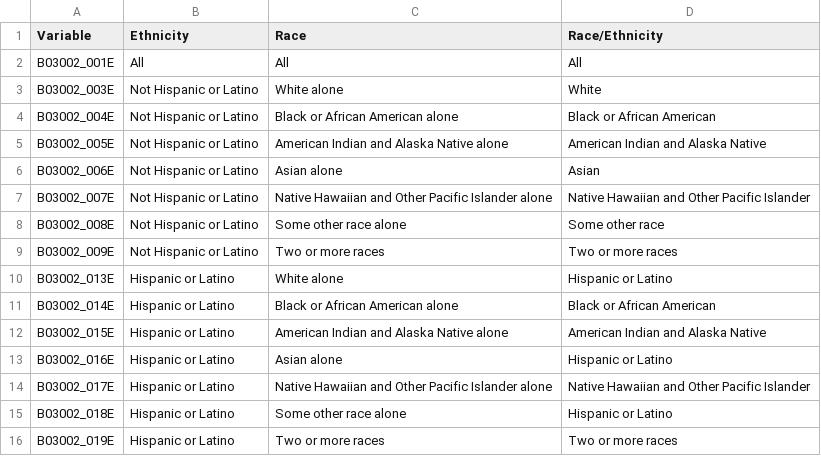
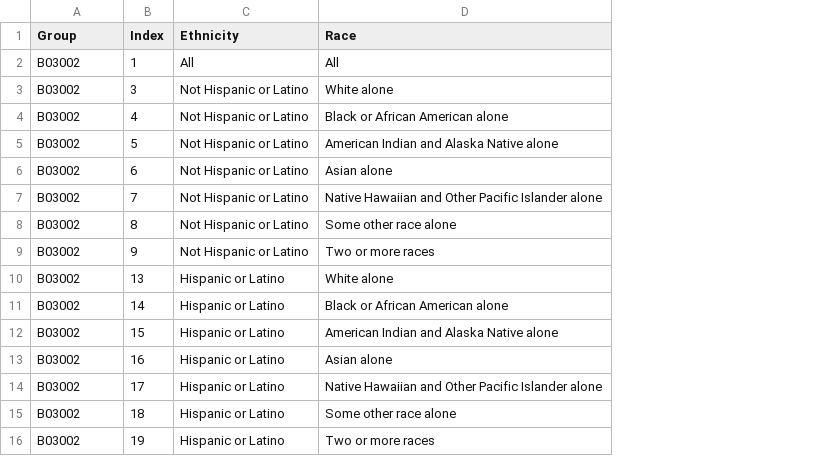
Before and after one commit to higherX4Racine/hercacstables, a CSV file: inst/extdata/race_ethnicity_b03002.csv, drawn as a sheet; removed rows and columns are numbered as before the commit, all else as after; the diff names each change by its address in the sheet, - before the commit and + after, or states it on an @@ line.

```diff
--- a/inst/extdata/race_ethnicity_b03002.csv
+++ b/inst/extdata/race_ethnicity_b03002.csv
+column B (Index), rows 2-16: 1 | 3 | 4 | 5 | 6 | 7 | 8 | 9 | 13 | 14 | 15 | 16 | 17 | 18 | 19
-column D (Race/Ethnicity), rows 2-16: All | White | Black or African American | American Indian and Alaska Native | Asian | Native Hawaiian and Other Pacific Islander | Some other race | Two or more races | Hispanic or Latino | Black or African American | American Indian and Alaska Native | Hispanic or Latino | Native Hawaiian and Other Pacific Islander | Hispanic or Latino | Two or more races
-A1: Variable
+A1: Group
-A2 (Group): B03002_001E
+A2 (Group): B03002
-A3 (Group): B03002_003E
+A3 (Group): B03002
-A4 (Group): B03002_004E
+A4 (Group): B03002
-A5 (Group): B03002_005E
+A5 (Group): B03002
-A6 (Group): B03002_006E
+A6 (Group): B03002
-A7 (Group): B03002_007E
+A7 (Group): B03002
-A8 (Group): B03002_008E
+A8 (Group): B03002
-A9 (Group): B03002_009E
+A9 (Group): B03002
-A10 (Group): B03002_013E
+A10 (Group): B03002
-A11 (Group): B03002_014E
+A11 (Group): B03002
-A12 (Group): B03002_015E
+A12 (Group): B03002
-A13 (Group): B03002_016E
+A13 (Group): B03002
-A14 (Group): B03002_017E
+A14 (Group): B03002
-A15 (Group): B03002_018E
+A15 (Group): B03002
-A16 (Group): B03002_019E
+A16 (Group): B03002
```
Also changed, not shown: 18 other files.
